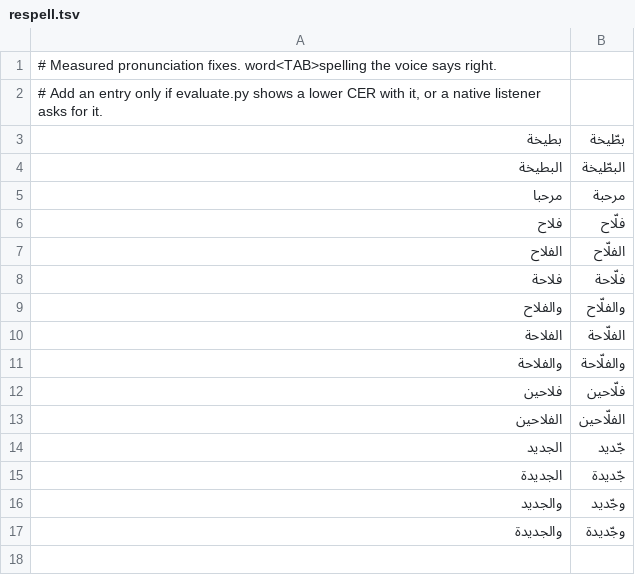
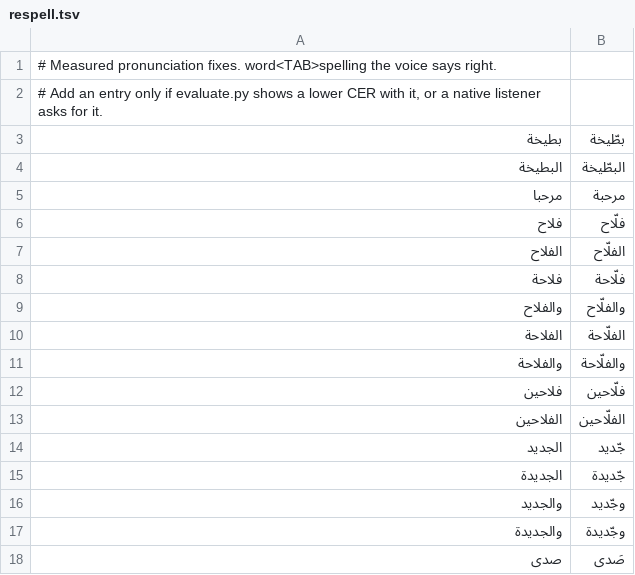
Before and after one commit to itech327/my, a TSV file: .claude/skills/darija-voice/data/respell.tsv, drawn as a sheet.

```diff
--- a/.claude/skills/darija-voice/data/respell.tsv
+++ b/.claude/skills/darija-voice/data/respell.tsv
@@ -17 +17,2 @@
 والجديدة	وجّديدة
+صدى	صَدى
```
Also changed, not shown: 2 other files.
